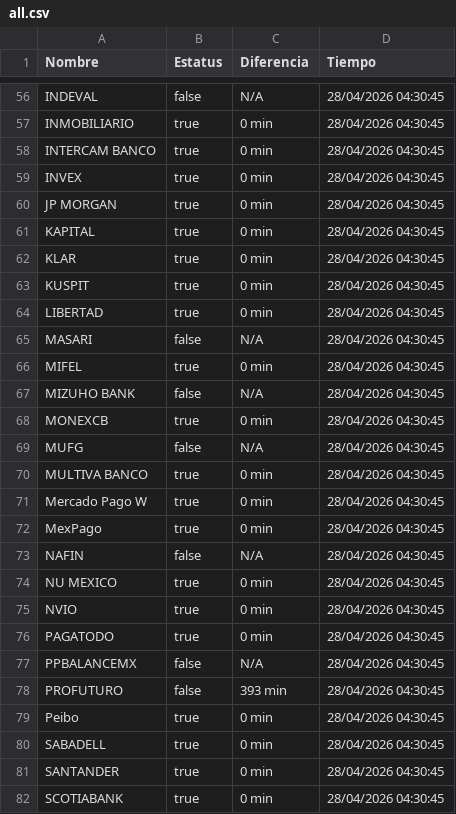
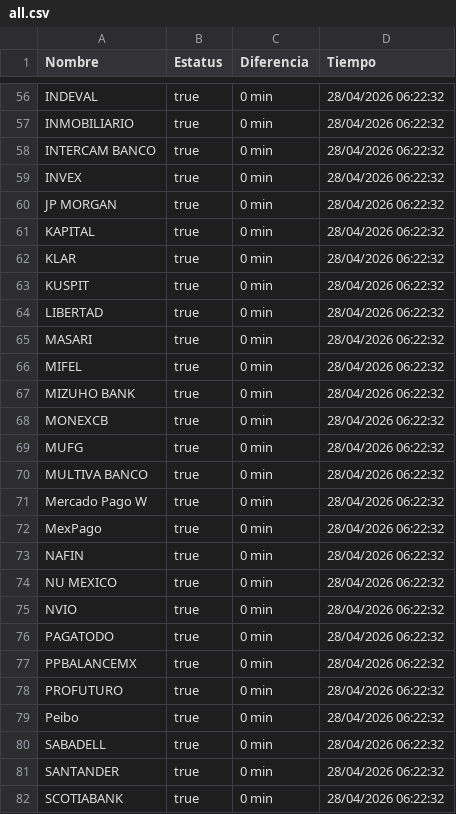
Before and after one commit to MoshiMoshi98/monspei-scrapper, a CSV file: salidas/all.csv, drawn as a sheet; only a part is shown, gaps mark what is left out; the diff covers the shown part only.

```diff
--- a/salidas/all.csv
+++ b/salidas/all.csv
@@ -56,27 +56,27 @@ Nombre,Estatus,Diferencia,Tiempo
-"INDEVAL",false,N/A,28/04/2026 04:30:45
-"INMOBILIARIO",true,0 min,28/04/2026 04:30:45
-"INTERCAM BANCO",true,0 min,28/04/2026 04:30:45
-"INVEX",true,0 min,28/04/2026 04:30:45
-"JP MORGAN",true,0 min,28/04/2026 04:30:45
-"KAPITAL",true,0 min,28/04/2026 04:30:45
-"KLAR",true,0 min,28/04/2026 04:30:45
-"KUSPIT",true,0 min,28/04/2026 04:30:45
-"LIBERTAD",true,0 min,28/04/2026 04:30:45
-"MASARI",false,N/A,28/04/2026 04:30:45
-"MIFEL",true,0 min,28/04/2026 04:30:45
-"MIZUHO BANK",false,N/A,28/04/2026 04:30:45
-"MONEXCB",true,0 min,28/04/2026 04:30:45
-"MUFG",false,N/A,28/04/2026 04:30:45
-"MULTIVA BANCO",true,0 min,28/04/2026 04:30:45
-"Mercado Pago W",true,0 min,28/04/2026 04:30:45
-"MexPago",true,0 min,28/04/2026 04:30:45
-"NAFIN",false,N/A,28/04/2026 04:30:45
-"NU MEXICO",true,0 min,28/04/2026 04:30:45
-"NVIO",true,0 min,28/04/2026 04:30:45
-"PAGATODO",true,0 min,28/04/2026 04:30:45
-"PPBALANCEMX",false,N/A,28/04/2026 04:30:45
-"PROFUTURO",false,393 min,28/04/2026 04:30:45
-"Peibo",true,0 min,28/04/2026 04:30:45
-"SABADELL",true,0 min,28/04/2026 04:30:45
-"SANTANDER",true,0 min,28/04/2026 04:30:45
-"SCOTIABANK",true,0 min,28/04/2026 04:30:45
+"INDEVAL",true,0 min,28/04/2026 06:22:32
+"INMOBILIARIO",true,0 min,28/04/2026 06:22:32
+"INTERCAM BANCO",true,0 min,28/04/2026 06:22:32
+"INVEX",true,0 min,28/04/2026 06:22:32
+"JP MORGAN",true,0 min,28/04/2026 06:22:32
+"KAPITAL",true,0 min,28/04/2026 06:22:32
+"KLAR",true,0 min,28/04/2026 06:22:32
+"KUSPIT",true,0 min,28/04/2026 06:22:32
+"LIBERTAD",true,0 min,28/04/2026 06:22:32
+"MASARI",true,0 min,28/04/2026 06:22:32
+"MIFEL",true,0 min,28/04/2026 06:22:32
+"MIZUHO BANK",true,0 min,28/04/2026 06:22:32
+"MONEXCB",true,0 min,28/04/2026 06:22:32
+"MUFG",true,0 min,28/04/2026 06:22:32
+"MULTIVA BANCO",true,0 min,28/04/2026 06:22:32
+"Mercado Pago W",true,0 min,28/04/2026 06:22:32
+"MexPago",true,0 min,28/04/2026 06:22:32
+"NAFIN",true,0 min,28/04/2026 06:22:32
+"NU MEXICO",true,0 min,28/04/2026 06:22:32
+"NVIO",true,0 min,28/04/2026 06:22:32
+"PAGATODO",true,0 min,28/04/2026 06:22:32
+"PPBALANCEMX",true,0 min,28/04/2026 06:22:32
+"PROFUTURO",true,0 min,28/04/2026 06:22:32
+"Peibo",true,0 min,28/04/2026 06:22:32
+"SABADELL",true,0 min,28/04/2026 06:22:32
+"SANTANDER",true,0 min,28/04/2026 06:22:32
+"SCOTIABANK",true,0 min,28/04/2026 06:22:32
```
Also changed, not shown: 88 edited cells elsewhere in this file, salidas/historial.csv, 2 other files.
